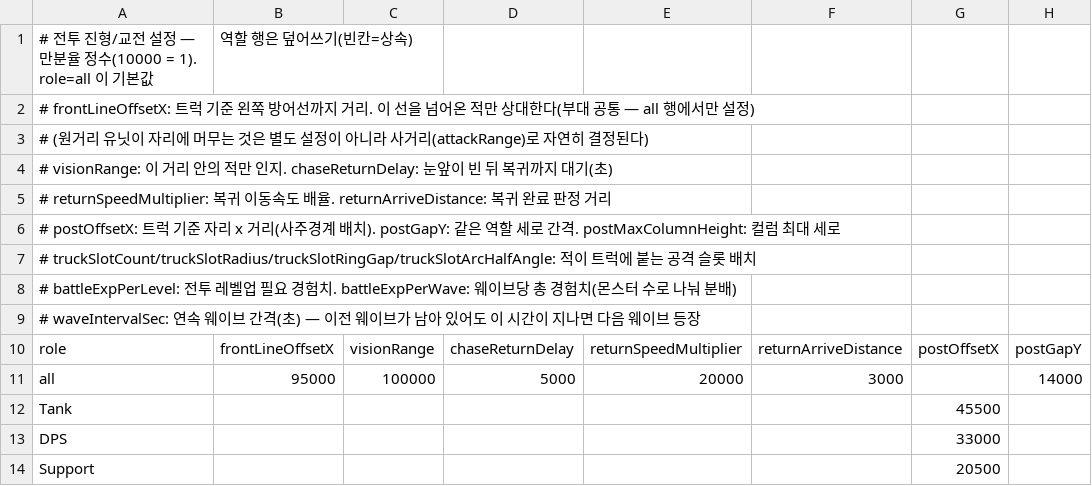
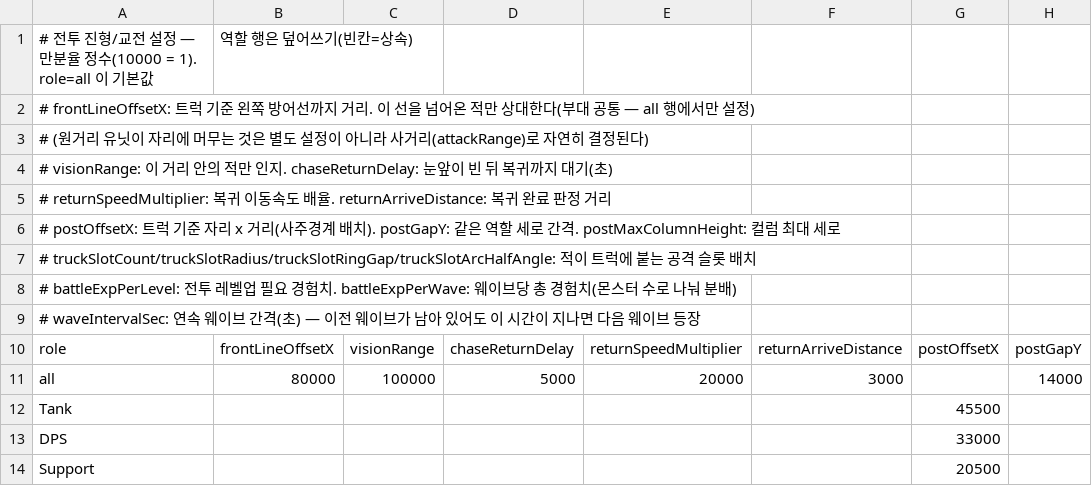
Before and after one commit to wylee-hadeul/zombie-truck-squad-webgl, a CSV file: sandbox/StreamingAssets/data-combat.csv, drawn as a sheet; only a part is shown; the diff names each change by its address in the sheet, - before the commit and + after, or states it on an @@ line.

```diff
--- a/sandbox/StreamingAssets/data-combat.csv
+++ b/sandbox/StreamingAssets/data-combat.csv
-B11: 95000
+B11: 80000
```
Also changed, not shown: sandbox/StreamingAssets/data-ally.csv, sandbox/StreamingAssets/data-common.csv, 22 other files.
